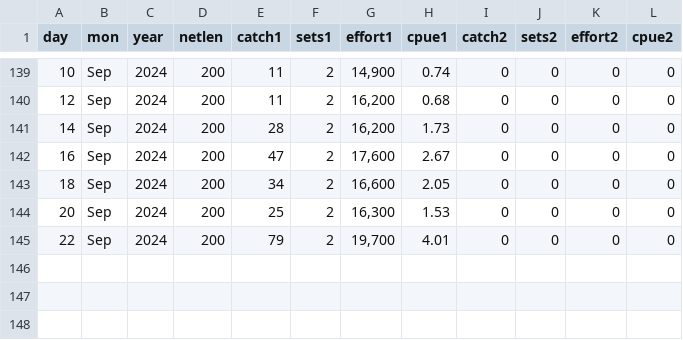
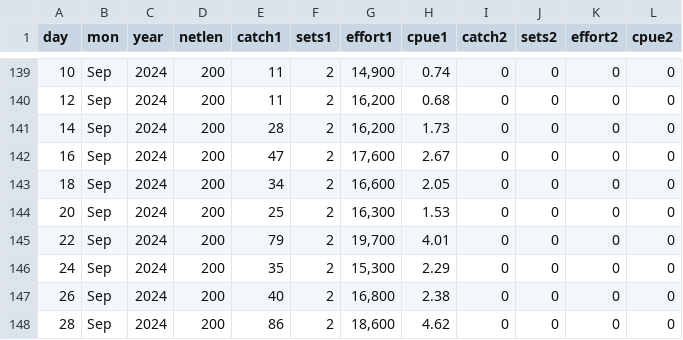
Before and after one commit to liu-zoe/orcasalmon, a CSV file: data/foschinook/fos2024.csv, drawn as a sheet; only a part is shown, gaps mark what is left out.

Commit message:
Updated data with GitHub Actions

```diff
--- a/data/foschinook/fos2024.csv
+++ b/data/foschinook/fos2024.csv
@@ -145 +145,4 @@ day,mon,year,netlen,catch1,sets1,effort1,cpue1,catch2,sets2,effort2,cpue2
 22,Sep,2024,200,79,2,"19,700",4.01,0,0,0,0
+24,Sep,2024,200,35,2,"15,300",2.29,0,0,0,0
+26,Sep,2024,200,40,2,"16,800",2.38,0,0,0,0
+28,Sep,2024,200,86,2,"18,600",4.62,0,0,0,0
```
